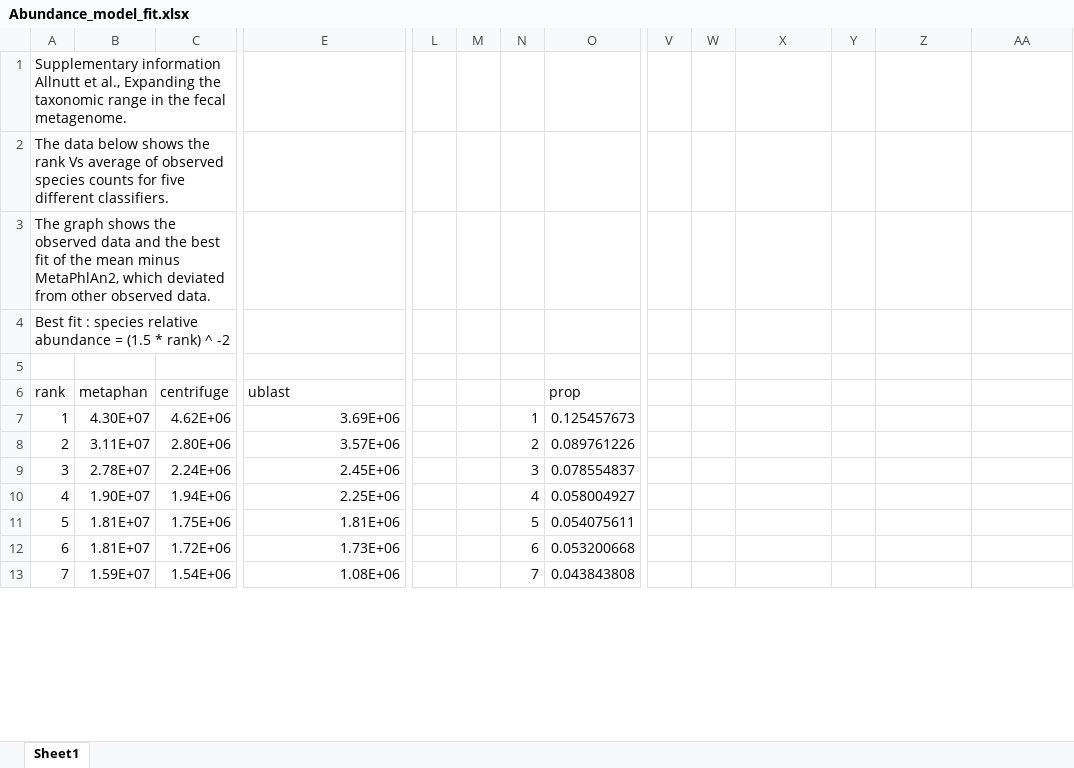
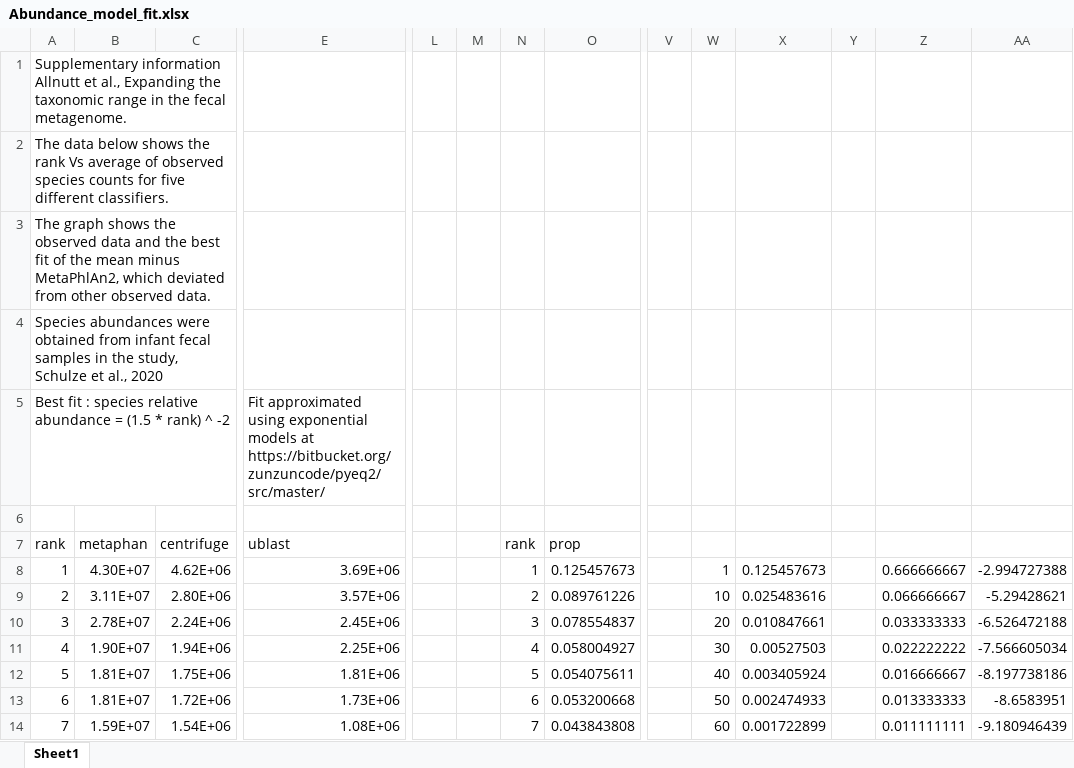
Before and after one commit to theo-allnutt-bioinformatics/Allnutt_etal_2020_expanding_the_taxonomic, an Excel workbook: Abundance_model_fit.xlsx, sheet Sheet1, drawn as a sheet; only a part is shown, gaps mark what is left out; values as stored, in another font and other column widths than the file's, no borders; charts and pictures not drawn; addresses are those after the commit; rows hold the shown columns only; the diff covers the shown part only; the diff names each change by its address in the sheet, - before the commit and + after, or states it on an @@ line.

Commit message:
Add files via upload

```diff
--- a/Abundance_model_fit.xlsx (sheet Sheet1)
+++ b/Abundance_model_fit.xlsx (sheet Sheet1)
@@ column A (rank) renumbered in row 4 @@
+row 5: Best fit : species relative abundance = (1.5 * rank) ^ -2 |  |  | Fit approximated using exponential models at https://bitbucket.org/zunzuncode/pyeq2/src/master/
-N7: (empty)
+N7: rank
-W8: (empty)
+W8: 1
-X8: (empty)
+X8: 0.125457673
-Z8: (empty)
+Z8: 0.666666667
-AA8: (empty)
+AA8: -2.994727388
-W9: (empty)
+W9: 10
-X9: (empty)
+X9: 0.025483616
-Z9: (empty)
+Z9: 0.066666667
-AA9: (empty)
+AA9: -5.29428621
-W10: (empty)
+W10: 20
-X10: (empty)
+X10: 0.010847661
-Z10: (empty)
+Z10: 0.033333333
-AA10: (empty)
+AA10: -6.526472188
-W11: (empty)
+W11: 30
-X11: (empty)
+X11: 0.00527503
-Z11: (empty)
+Z11: 0.022222222
-AA11: (empty)
+AA11: -7.566605034
-W12: (empty)
+W12: 40
-X12: (empty)
+X12: 0.003405924
-Z12: (empty)
+Z12: 0.016666667
-AA12: (empty)
+AA12: -8.197738186
-W13: (empty)
+W13: 50
-X13: (empty)
+X13: 0.002474933
-Z13: (empty)
+Z13: 0.013333333
-AA13: (empty)
+AA13: -8.6583951
-W14: (empty)
+W14: 60
-X14: (empty)
+X14: 0.001722899
-Z14: (empty)
+Z14: 0.011111111
-AA14: (empty)
+AA14: -9.180946439
```
Also changed, not shown: 96 edited cells elsewhere in this sheet, formulas that keep their value, charts or pictures.
